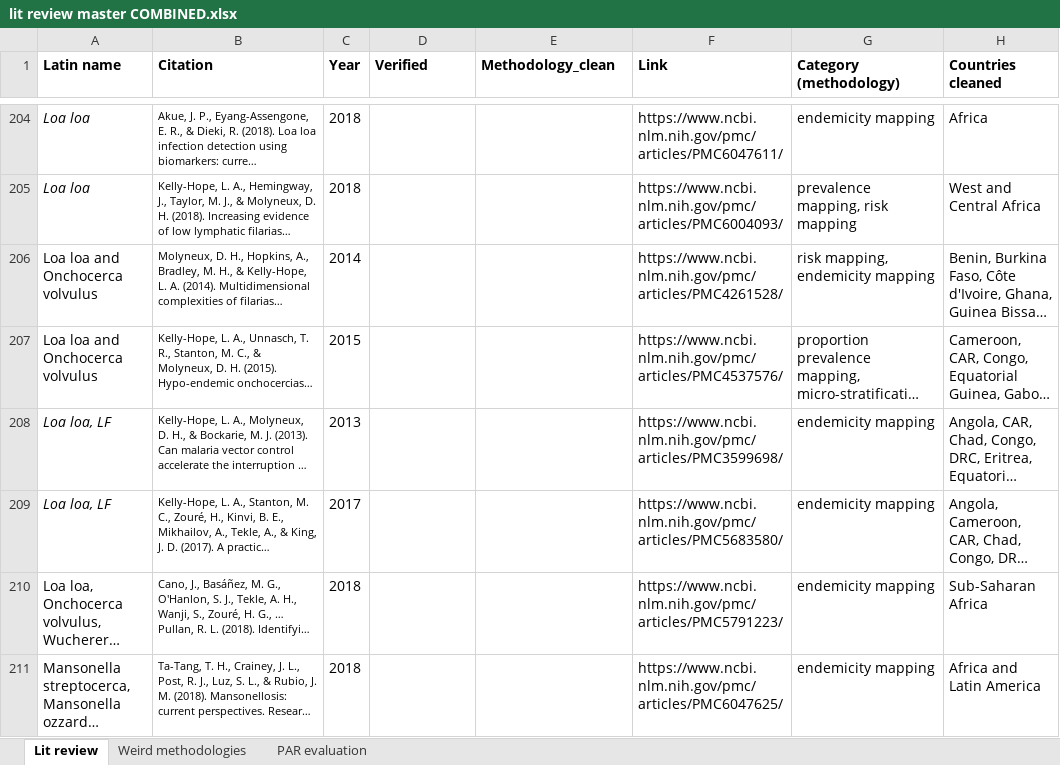
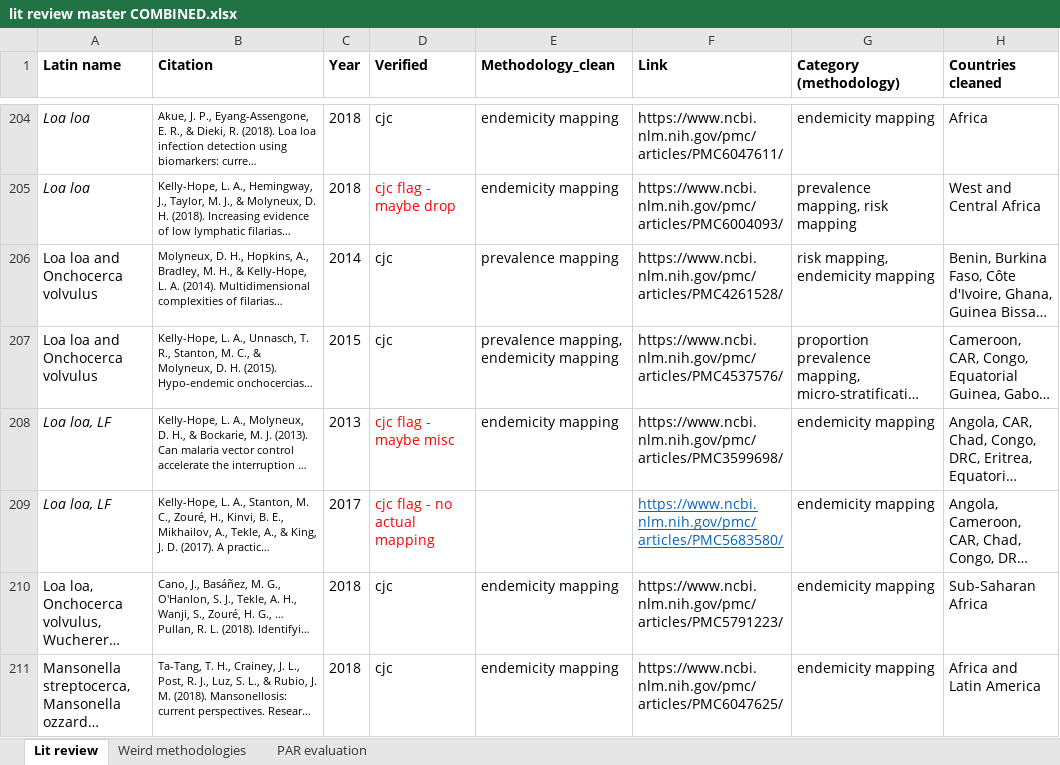
Before and after one commit to katieschluth/humanhelminths, an Excel workbook: Lit review data/lit review master COMBINED.xlsx, sheet Lit review, drawn as a sheet; only a part is shown, gaps mark what is left out; long unchanged cells end in …; values as stored, in another font and other column widths than the file's, no borders; the diff covers the shown part only; the diff names each change by its address in the sheet, - before the commit and + after, or states it on an @@ line.

```diff
--- a/Lit review data/lit review master COMBINED.xlsx (sheet Lit review)
+++ b/Lit review data/lit review master COMBINED.xlsx (sheet Lit review)
-D204 (Verified): (empty)
+D204 (Verified): cjc
-E204:E205 (Methodology_clean): (empty)
+E204:E205 (Methodology_clean): endemicity mapping
-D205 (Verified): (empty)
+D205 (Verified): cjc flag - maybe drop
-D206:D207 (Verified): (empty)
+D206:D207 (Verified): cjc
-E206 (Methodology_clean): (empty)
+E206 (Methodology_clean): prevalence mapping
-E207 (Methodology_clean): (empty)
+E207 (Methodology_clean): prevalence mapping, endemicity mapping
-D208 (Verified): (empty)
+D208 (Verified): cjc flag - maybe misc
-E208 (Methodology_clean): (empty)
+E208 (Methodology_clean): endemicity mapping
-D209 (Verified): (empty)
+D209 (Verified): cjc flag - no actual mapping
@@ F209 underline: off → on, text colour: black → #0563C1 @@
-D210:D211 (Verified): (empty)
+D210:D211 (Verified): cjc
-E210:E211 (Methodology_clean): (empty)
+E210:E211 (Methodology_clean): endemicity mapping
```
Also changed, not shown: 65 edited cells and cell formats elsewhere in this sheet, 2 other files.
